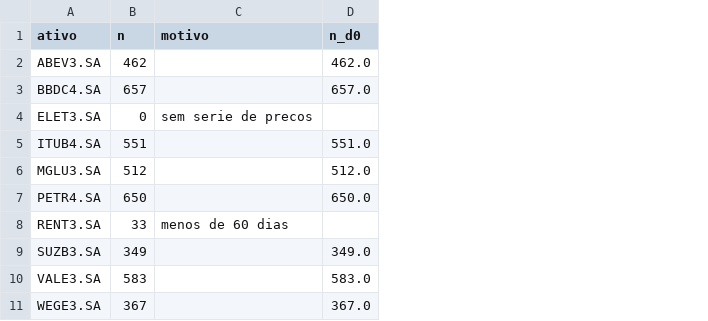
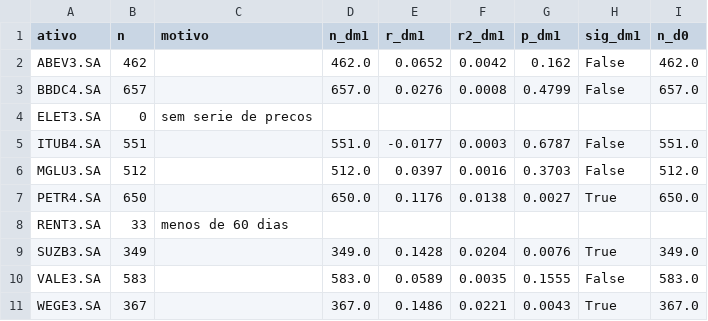
Before and after one commit to leonardokohn07/sentimento-retorno-b3, a CSV file: resultados/congelado_2026-09-28.csv, drawn as a sheet; only a part is shown; the diff names each change by its address in the sheet, - before the commit and + after, or states it on an @@ line.

Commit message:
Resultado do controle de causalidade reversa (D−1)
Teste pré-registrado no commit anterior. Rodado nos mesmos 8 ativos, sem
inclusão nem exclusão, com alfa de 0,05.

- D−1 significativo em 3 de 8 ativos (PETR4, SUZB3, WEGE3)
- D+0 significativo em 6 de 8, como antes
- comparando as duas correlações pelo teste de Williams para correlações
  dependentes, que considera a autocorrelação do retorno, D+0 só é
  estatisticamente maior que D−1 na VALE3 (p = 0,0165)
- na SUZB3 as duas são praticamente idênticas: 0,1421 contra 0,1428

Pelo critério escrito antes de rodar, isto é o cenário 3 — e o cenário 2 no
caso específico da SUZB3. A conclusão sobre D+0 segue sendo de associação,
mas o trabalho passa a declarar que, para parte da amostra, a ordem temporal
entre notícia e preço não está estabelecida.

Inclui scripts/13_defasagem_negativa.py e a seção correspondente no README.
O congelamento passa a trazer a coluna D−1.

```diff
--- a/resultados/congelado_2026-09-28.csv
+++ b/resultados/congelado_2026-09-28.csv
+column D (n_dm1), rows 2-11: 462.0 | 657.0 |  | 551.0 | 512.0 | 650.0 |  | 349.0 | 583.0 | 367.0
+column E (r_dm1), rows 2-11: 0.0652 | 0.0276 |  | -0.0177 | 0.0397 | 0.1176 |  | 0.1428 | 0.0589 | 0.1486
+column F (r2_dm1), rows 2-11: 0.0042 | 0.0008 |  | 0.0003 | 0.0016 | 0.0138 |  | 0.0204 | 0.0035 | 0.0221
+column G (p_dm1), rows 2-11: 0.162 | 0.4799 |  | 0.6787 | 0.3703 | 0.0027 |  | 0.0076 | 0.1555 | 0.0043
+column H (sig_dm1), rows 2-11: False | False |  | False | False | True |  | True | False | True
```
Also changed, not shown: 6 other files.
